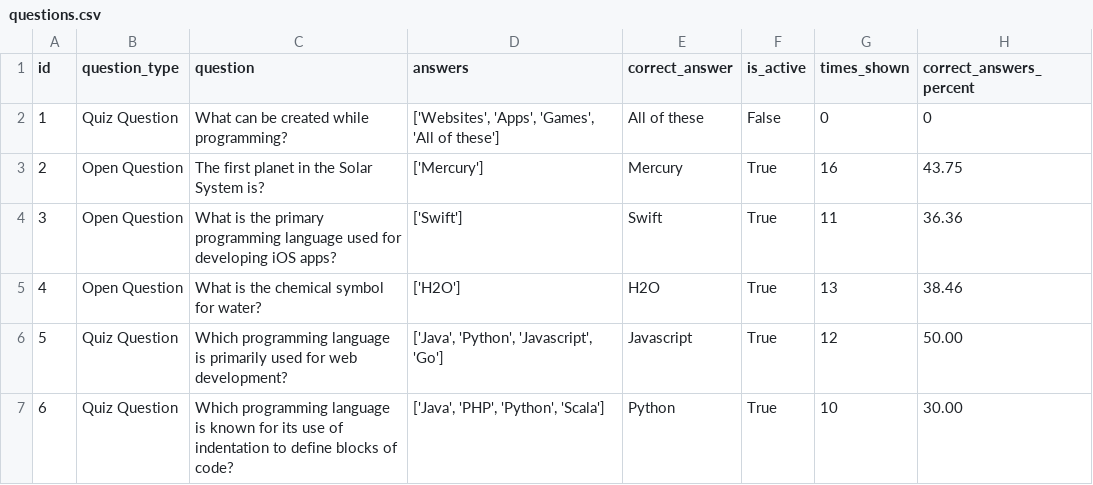
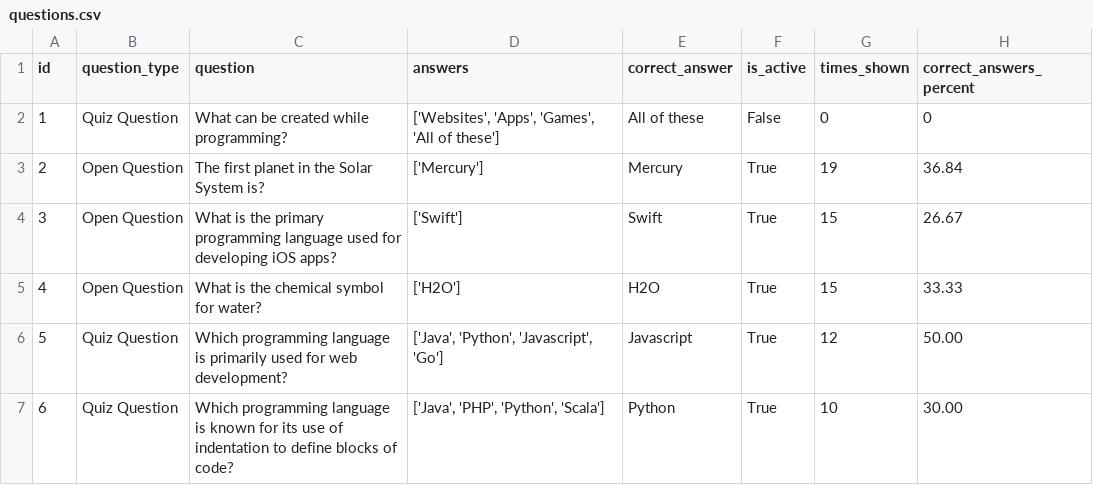
Before and after one commit to agnijaravdo/learning-tool-python, a CSV file: data/questions.csv, drawn as a sheet.

```diff
--- a/data/questions.csv
+++ b/data/questions.csv
@@ -2,5 +2,5 @@ id,question_type,question,answers,correct_answer,is_active,times_shown,correct_a
 1,Quiz Question,What can be created while programming?,"['Websites', 'Apps', 'Games', 'All of these']",All of these,False,0,0
-2,Open Question,The first planet in the Solar System is?,['Mercury'],Mercury,True,16,43.75
-3,Open Question,What is the primary programming language used for developing iOS apps?,['Swift'],Swift,True,11,36.36
-4,Open Question,What is the chemical symbol for water?,['H2O'],H2O,True,13,38.46
+2,Open Question,The first planet in the Solar System is?,['Mercury'],Mercury,True,19,36.84
+3,Open Question,What is the primary programming language used for developing iOS apps?,['Swift'],Swift,True,15,26.67
+4,Open Question,What is the chemical symbol for water?,['H2O'],H2O,True,15,33.33
 5,Quiz Question,Which programming language is primarily used for web development?,"['Java', 'Python', 'Javascript', 'Go']",Javascript,True,12,50.00
```
Also changed, not shown: 5 other files.
